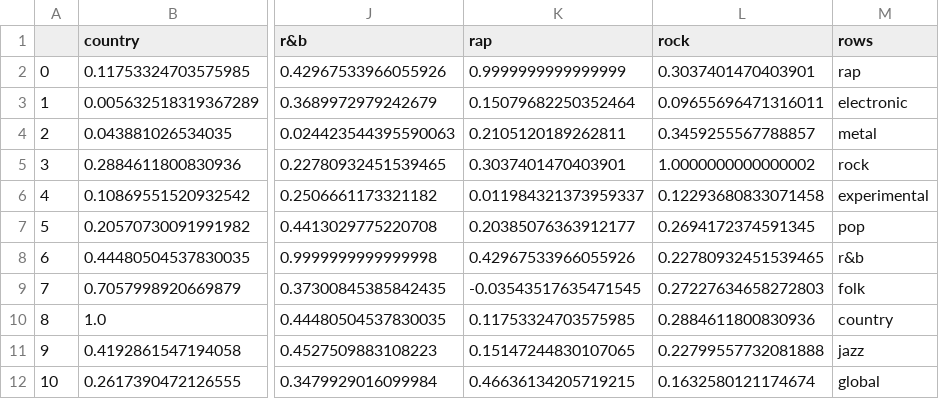
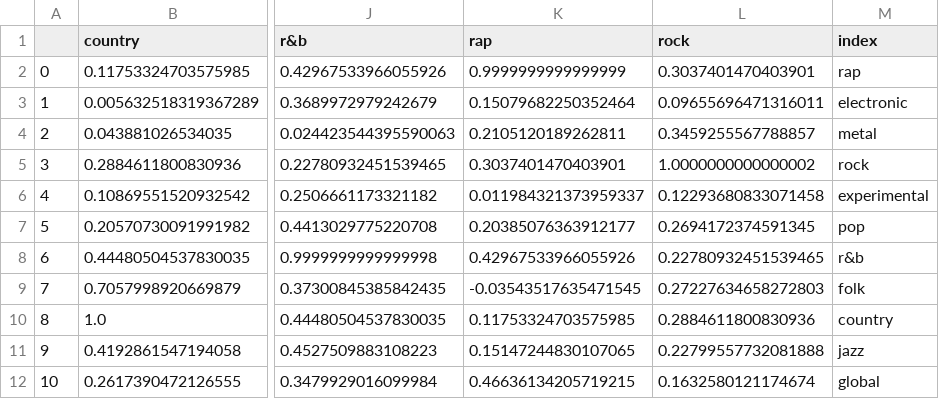
Before and after one commit to danielfrier/Pitchfacts, a CSV file: models/genre_distances.csv, drawn as a sheet; only a part is shown, gaps mark what is left out; the diff names each change by its address in the sheet, - before the commit and + after, or states it on an @@ line.

Commit message:
Update genre_distances.csv

```diff
--- a/models/genre_distances.csv
+++ b/models/genre_distances.csv
-M1: rows
+M1: index
```
